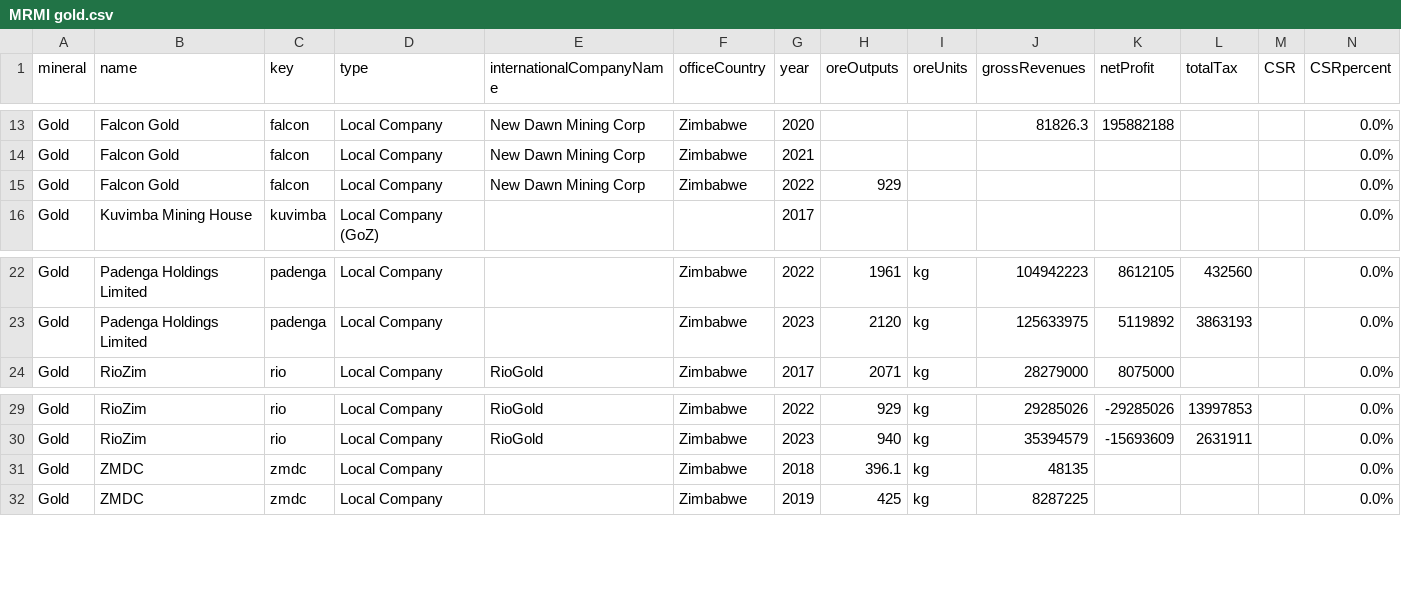
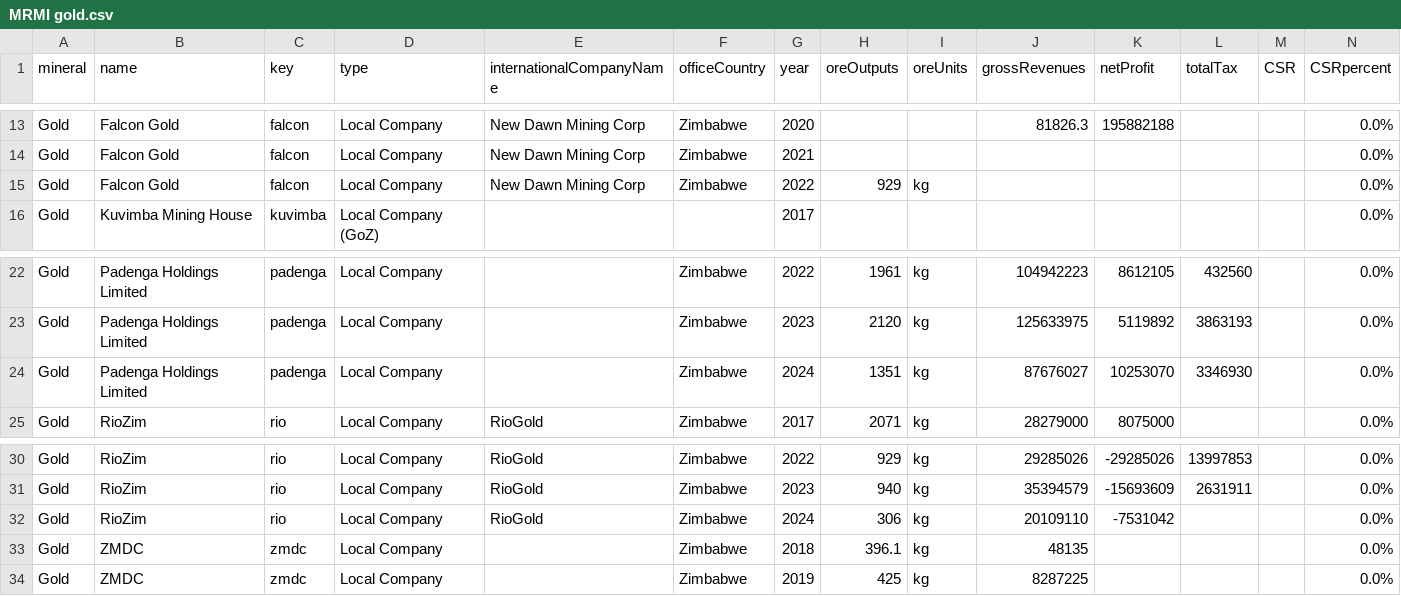
Before and after one commit to SIVIO-Institute/MRMI, a CSV file: MRMI gold.csv, drawn as a sheet; only a part is shown, gaps mark what is left out; rows hold the shown columns only; the diff names each change by its address in the sheet, - before the commit and + after, or states it on an @@ line.

Commit message:
Update - 28 Nov

```diff
--- a/MRMI gold.csv
+++ b/MRMI gold.csv
-I15 (oreUnits): (empty)
+I15 (oreUnits): kg
+row 24: Gold | Padenga Holdings Limited | padenga | Local Company |  | Zimbabwe | 2024 | 1351 | kg | 87676027 | 10253070 | 3346930 |  | 0.0%
+row 32: Gold | RioZim | rio | Local Company | RioGold | Zimbabwe | 2024 | 306 | kg | 20109110 | -7531042 |  |  | 0.0%
```
